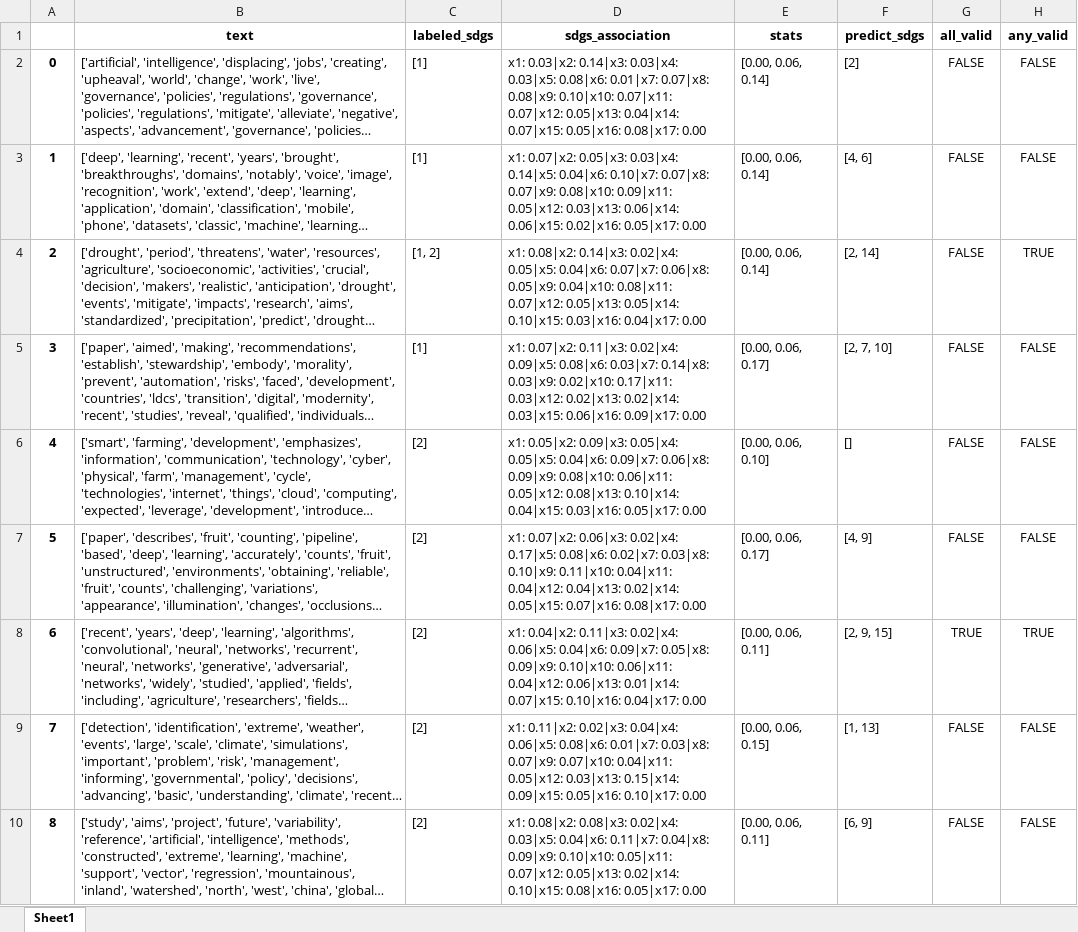
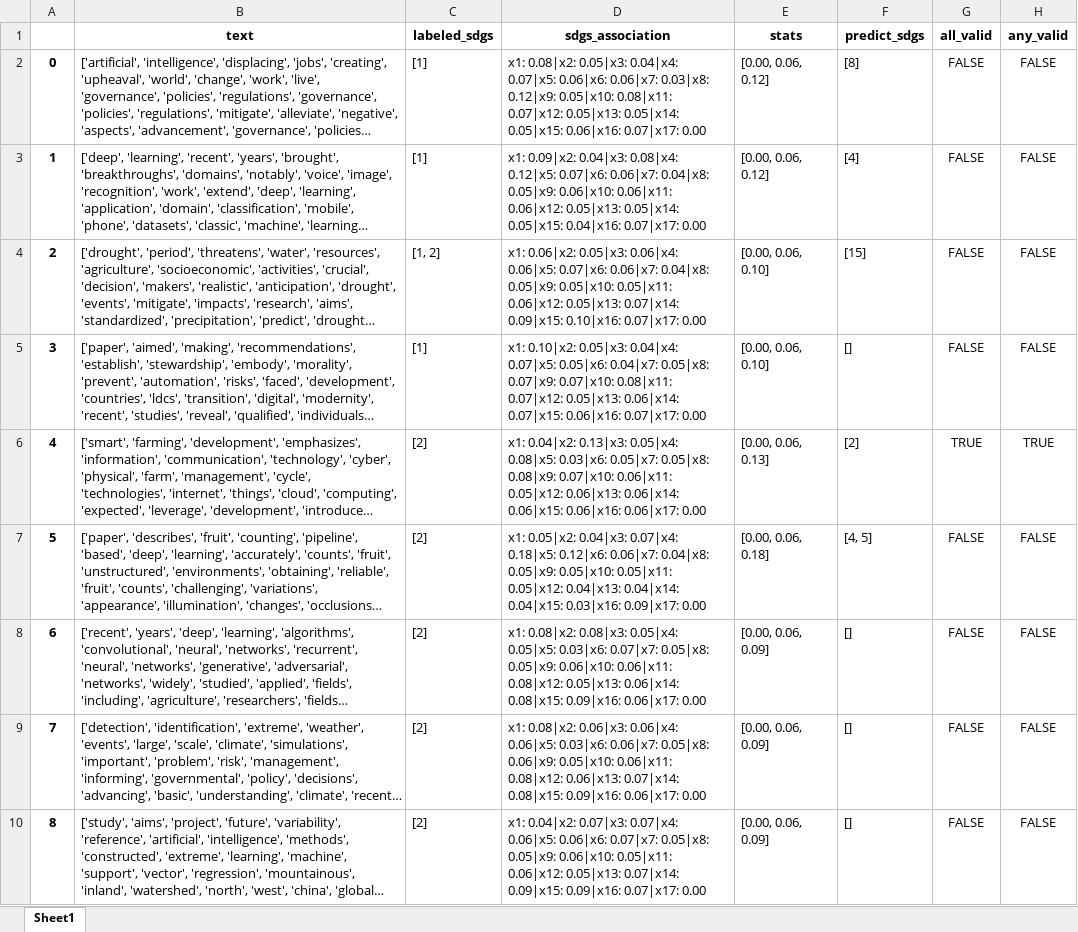
Before and after one commit to alsanron/NLP-SDGs_Classificator, an Excel workbook: Project_python/out/LDA/test2.xlsx, sheet Sheet1, drawn as a sheet; only a part is shown; long unchanged cells end in …; values as stored, in another font and other column widths than the file's, no borders; the diff covers the shown part only; the diff names each change by its address in the sheet, - before the commit and + after, or states it on an @@ line.

```diff
--- a/Project_python/out/LDA/test2.xlsx (sheet Sheet1)
+++ b/Project_python/out/LDA/test2.xlsx (sheet Sheet1)
-D2 (sdgs_association): x1: 0.03|x2: 0.14|x3: 0.03|x4: 0.03|x5: 0.08|x6: 0.01|x7: 0.07|x8: 0.08|x9: 0.10|x10: 0.07|x11: 0.07|x12: 0.05|x13: 0.04|x14: 0.07|x15: 0.05|x16: 0.08|x17: 0.00
+D2 (sdgs_association): x1: 0.08|x2: 0.05|x3: 0.04|x4: 0.07|x5: 0.06|x6: 0.06|x7: 0.03|x8: 0.12|x9: 0.05|x10: 0.08|x11: 0.07|x12: 0.05|x13: 0.05|x14: 0.05|x15: 0.06|x16: 0.07|x17: 0.00
-E2:E3 (stats): [0.00, 0.06, 0.14]
+E2:E3 (stats): [0.00, 0.06, 0.12]
-F2 (predict_sdgs): [2]
+F2 (predict_sdgs): [8]
-D3 (sdgs_association): x1: 0.07|x2: 0.05|x3: 0.03|x4: 0.14|x5: 0.04|x6: 0.10|x7: 0.07|x8: 0.07|x9: 0.08|x10: 0.09|x11: 0.05|x12: 0.03|x13: 0.06|x14: 0.06|x15: 0.02|x16: 0.05|x17: 0.00
+D3 (sdgs_association): x1: 0.09|x2: 0.04|x3: 0.08|x4: 0.12|x5: 0.07|x6: 0.06|x7: 0.04|x8: 0.05|x9: 0.06|x10: 0.06|x11: 0.06|x12: 0.05|x13: 0.05|x14: 0.05|x15: 0.04|x16: 0.07|x17: 0.00
-F3 (predict_sdgs): [4, 6]
+F3 (predict_sdgs): [4]
-D4 (sdgs_association): x1: 0.08|x2: 0.14|x3: 0.02|x4: 0.05|x5: 0.04|x6: 0.07|x7: 0.06|x8: 0.05|x9: 0.04|x10: 0.08|x11: 0.07|x12: 0.05|x13: 0.05|x14: 0.10|x15: 0.03|x16: 0.04|x17: 0.00
+D4 (sdgs_association): x1: 0.06|x2: 0.05|x3: 0.06|x4: 0.06|x5: 0.07|x6: 0.06|x7: 0.04|x8: 0.05|x9: 0.05|x10: 0.05|x11: 0.06|x12: 0.05|x13: 0.07|x14: 0.09|x15: 0.10|x16: 0.07|x17: 0.00
-E4 (stats): [0.00, 0.06, 0.14]
+E4 (stats): [0.00, 0.06, 0.10]
-F4 (predict_sdgs): [2, 14]
+F4 (predict_sdgs): [15]
-H4 (any_valid): TRUE
+H4 (any_valid): FALSE
-D5 (sdgs_association): x1: 0.07|x2: 0.11|x3: 0.02|x4: 0.09|x5: 0.08|x6: 0.03|x7: 0.14|x8: 0.03|x9: 0.02|x10: 0.17|x11: 0.03|x12: 0.02|x13: 0.02|x14: 0.03|x15: 0.06|x16: 0.09|x17: 0.00
+D5 (sdgs_association): x1: 0.10|x2: 0.05|x3: 0.04|x4: 0.07|x5: 0.05|x6: 0.04|x7: 0.05|x8: 0.07|x9: 0.07|x10: 0.08|x11: 0.07|x12: 0.05|x13: 0.06|x14: 0.07|x15: 0.06|x16: 0.07|x17: 0.00
-E5 (stats): [0.00, 0.06, 0.17]
+E5 (stats): [0.00, 0.06, 0.10]
-F5 (predict_sdgs): [2, 7, 10]
+F5 (predict_sdgs): []
-D6 (sdgs_association): x1: 0.05|x2: 0.09|x3: 0.05|x4: 0.05|x5: 0.04|x6: 0.09|x7: 0.06|x8: 0.09|x9: 0.08|x10: 0.06|x11: 0.05|x12: 0.08|x13: 0.10|x14: 0.04|x15: 0.03|x16: 0.05|x17: 0.00
+D6 (sdgs_association): x1: 0.04|x2: 0.13|x3: 0.05|x4: 0.08|x5: 0.03|x6: 0.05|x7: 0.05|x8: 0.08|x9: 0.07|x10: 0.06|x11: 0.05|x12: 0.06|x13: 0.06|x14: 0.06|x15: 0.06|x16: 0.06|x17: 0.00
-E6 (stats): [0.00, 0.06, 0.10]
+E6 (stats): [0.00, 0.06, 0.13]
-F6 (predict_sdgs): []
+F6 (predict_sdgs): [2]
-G6 (all_valid): FALSE
+G6 (all_valid): TRUE
-H6 (any_valid): FALSE
+H6 (any_valid): TRUE
-D7 (sdgs_association): x1: 0.07|x2: 0.06|x3: 0.02|x4: 0.17|x5: 0.08|x6: 0.02|x7: 0.03|x8: 0.10|x9: 0.11|x10: 0.04|x11: 0.04|x12: 0.04|x13: 0.02|x14: 0.05|x15: 0.07|x16: 0.08|x17: 0.00
+D7 (sdgs_association): x1: 0.05|x2: 0.04|x3: 0.07|x4: 0.18|x5: 0.12|x6: 0.06|x7: 0.04|x8: 0.05|x9: 0.05|x10: 0.05|x11: 0.05|x12: 0.04|x13: 0.04|x14: 0.04|x15: 0.03|x16: 0.09|x17: 0.00
-E7 (stats): [0.00, 0.06, 0.17]
+E7 (stats): [0.00, 0.06, 0.18]
-F7 (predict_sdgs): [4, 9]
+F7 (predict_sdgs): [4, 5]
-D8 (sdgs_association): x1: 0.04|x2: 0.11|x3: 0.02|x4: 0.06|x5: 0.04|x6: 0.09|x7: 0.05|x8: 0.09|x9: 0.10|x10: 0.06|x11: 0.04|x12: 0.06|x13: 0.01|x14: 0.07|x15: 0.10|x16: 0.04|x17: 0.00
+D8 (sdgs_association): x1: 0.08|x2: 0.08|x3: 0.05|x4: 0.05|x5: 0.03|x6: 0.07|x7: 0.05|x8: 0.05|x9: 0.06|x10: 0.06|x11: 0.08|x12: 0.05|x13: 0.06|x14: 0.08|x15: 0.09|x16: 0.06|x17: 0.00
-E8 (stats): [0.00, 0.06, 0.11]
+E8 (stats): [0.00, 0.06, 0.09]
-F8 (predict_sdgs): [2, 9, 15]
+F8 (predict_sdgs): []
-G8 (all_valid): TRUE
+G8 (all_valid): FALSE
-H8 (any_valid): TRUE
+H8 (any_valid): FALSE
-D9 (sdgs_association): x1: 0.11|x2: 0.02|x3: 0.04|x4: 0.06|x5: 0.08|x6: 0.01|x7: 0.03|x8: 0.07|x9: 0.07|x10: 0.04|x11: 0.05|x12: 0.03|x13: 0.15|x14: 0.09|x15: 0.05|x16: 0.10|x17: 0.00
+D9 (sdgs_association): x1: 0.08|x2: 0.06|x3: 0.06|x4: 0.06|x5: 0.03|x6: 0.06|x7: 0.05|x8: 0.06|x9: 0.05|x10: 0.06|x11: 0.08|x12: 0.06|x13: 0.07|x14: 0.08|x15: 0.09|x16: 0.06|x17: 0.00
-E9 (stats): [0.00, 0.06, 0.15]
+E9 (stats): [0.00, 0.06, 0.09]
-F9 (predict_sdgs): [1, 13]
+F9 (predict_sdgs): []
-D10 (sdgs_association): x1: 0.08|x2: 0.08|x3: 0.02|x4: 0.03|x5: 0.04|x6: 0.11|x7: 0.04|x8: 0.09|x9: 0.10|x10: 0.05|x11: 0.07|x12: 0.05|x13: 0.02|x14: 0.10|x15: 0.08|x16: 0.05|x17: 0.00
+D10 (sdgs_association): x1: 0.04|x2: 0.07|x3: 0.07|x4: 0.06|x5: 0.06|x6: 0.07|x7: 0.05|x8: 0.05|x9: 0.06|x10: 0.05|x11: 0.06|x12: 0.05|x13: 0.07|x14: 0.09|x15: 0.09|x16: 0.07|x17: 0.00
-E10 (stats): [0.00, 0.06, 0.11]
+E10 (stats): [0.00, 0.06, 0.09]
-F10 (predict_sdgs): [6, 9]
+F10 (predict_sdgs): []
```
Also changed, not shown: 541 edited cells elsewhere in this sheet, Project_python/out/LDA/out_optimization.xlsx, Project_python/out/LDA/test.xlsx, 19 other files.
